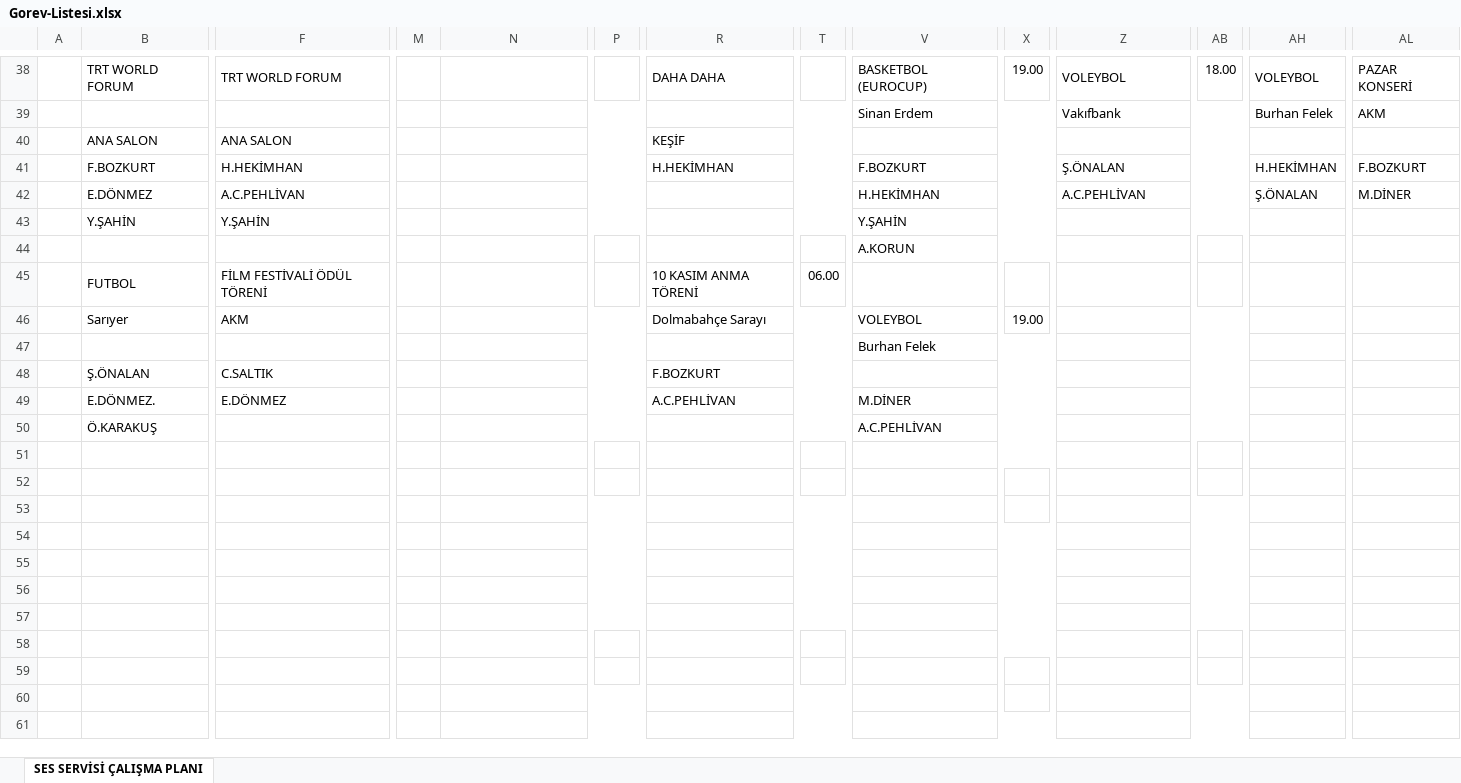
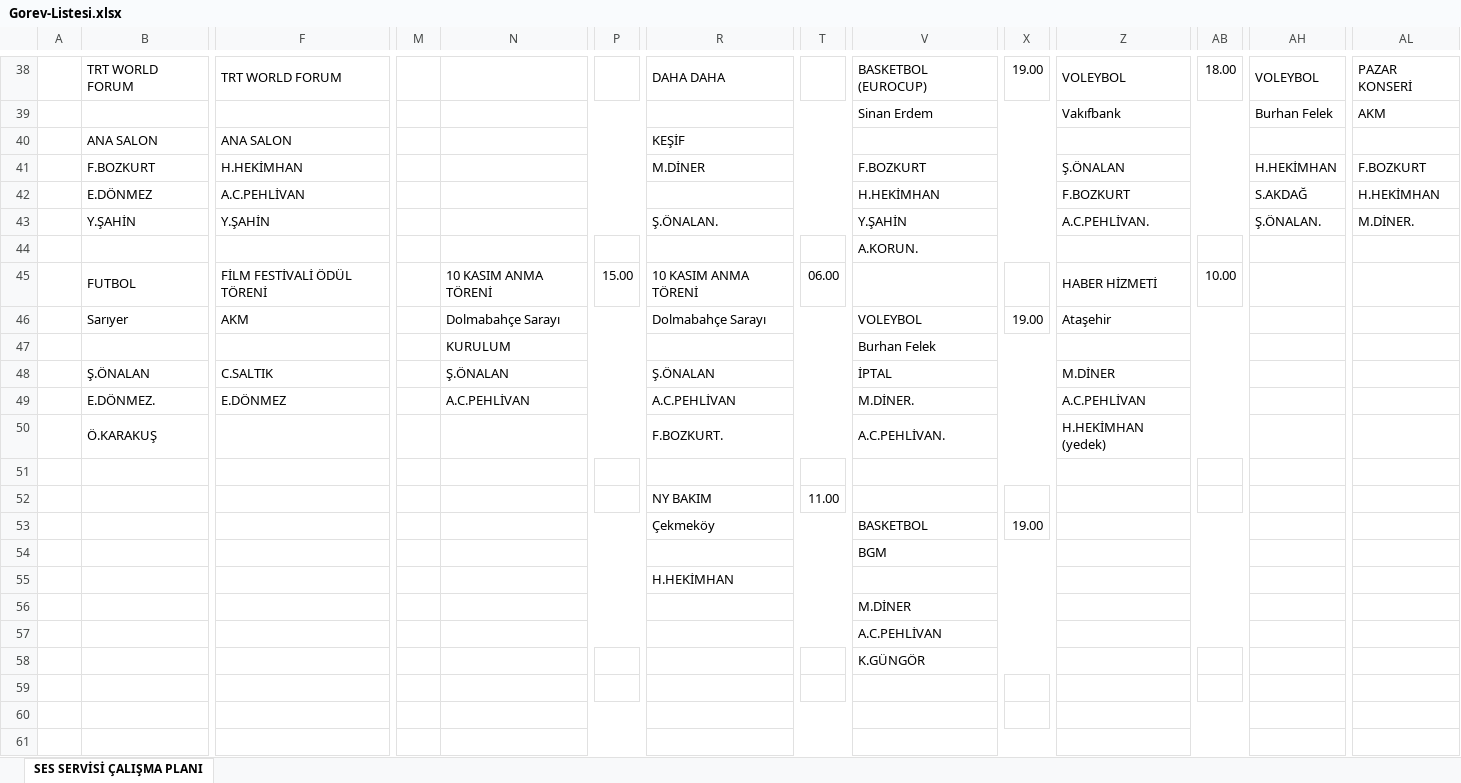
Before and after one commit to sesservisi/ses, an Excel workbook: Gorev-Listesi.xlsx, sheet SES SERVİSİ ÇALIŞMA PLANI, drawn as a sheet; only a part is shown, gaps mark what is left out; values as stored, in another font and other column widths than the file's, no cell formats; removed rows and columns are numbered as before the commit, all else as after; rows hold the shown columns only; the diff covers the shown part only; the diff names each change by its address in the sheet, - before the commit and + after, or states it on an @@ line.

```diff
--- a/Gorev-Listesi.xlsx (sheet SES SERVİSİ ÇALIŞMA PLANI)
+++ b/Gorev-Listesi.xlsx (sheet SES SERVİSİ ÇALIŞMA PLANI)
-R41: H.HEKİMHAN
+R41: M.DİNER
-Z42: A.C.PEHLİVAN
+Z42: F.BOZKURT
-AH42: Ş.ÖNALAN
+AH42: S.AKDAĞ
-AL42: M.DİNER
+AL42: H.HEKİMHAN
-R43: (empty)
+R43: Ş.ÖNALAN.
-Z43: (empty)
+Z43: A.C.PEHLİVAN.
-AH43: (empty)
+AH43: Ş.ÖNALAN.
-AL43: (empty)
+AL43: M.DİNER.
-V44: A.KORUN
+V44: A.KORUN.
-N45: (empty)
+N45: 10 KASIM ANMA TÖRENİ
-P45: (empty)
+P45: 15.00
-Z45: (empty)
+Z45: HABER HİZMETİ
-AB45: (empty)
+AB45: 10.00
-N46: (empty)
+N46: Dolmabahçe Sarayı
-Z46: (empty)
+Z46: Ataşehir
-N47: (empty)
+N47: KURULUM
-row 48:  | Ş.ÖNALAN | C.SALTIK |  |  |  | F.BOZKURT
+row 48:  | Ş.ÖNALAN | C.SALTIK |  | Ş.ÖNALAN |  | Ş.ÖNALAN |  | İPTAL |  | M.DİNER
-N49: (empty)
+N49: A.C.PEHLİVAN
-V49: M.DİNER
+V49: M.DİNER.
-Z49: (empty)
+Z49: A.C.PEHLİVAN
-row 50:  | Ö.KARAKUŞ |  |  |  |  |  |  | A.C.PEHLİVAN
+row 50:  | Ö.KARAKUŞ |  |  |  |  | F.BOZKURT. |  | A.C.PEHLİVAN. |  | H.HEKİMHAN (yedek)
-row 52: (empty)
+row 52:  |  |  |  |  |  | NY BAKIM | 11.00
-row 53: (empty)
+row 53:  |  |  |  |  |  | Çekmeköy |  | BASKETBOL | 19.00
-V54: (empty)
+V54: BGM
-R55: (empty)
+R55: H.HEKİMHAN
-V56: (empty)
+V56: M.DİNER
-V57: (empty)
+V57: A.C.PEHLİVAN
-V58: (empty)
+V58: K.GÜNGÖR
```
Also changed, not shown: 2 added rows, 2 removed rows, 42 edited cells and merged cells elsewhere in this sheet, cell formats.
